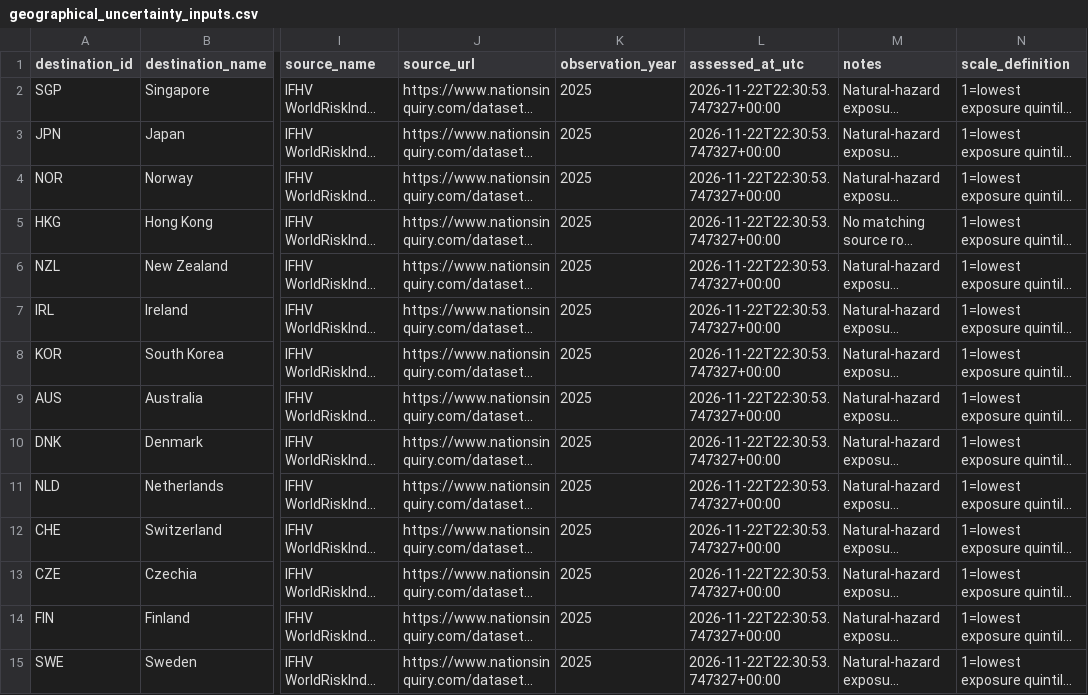
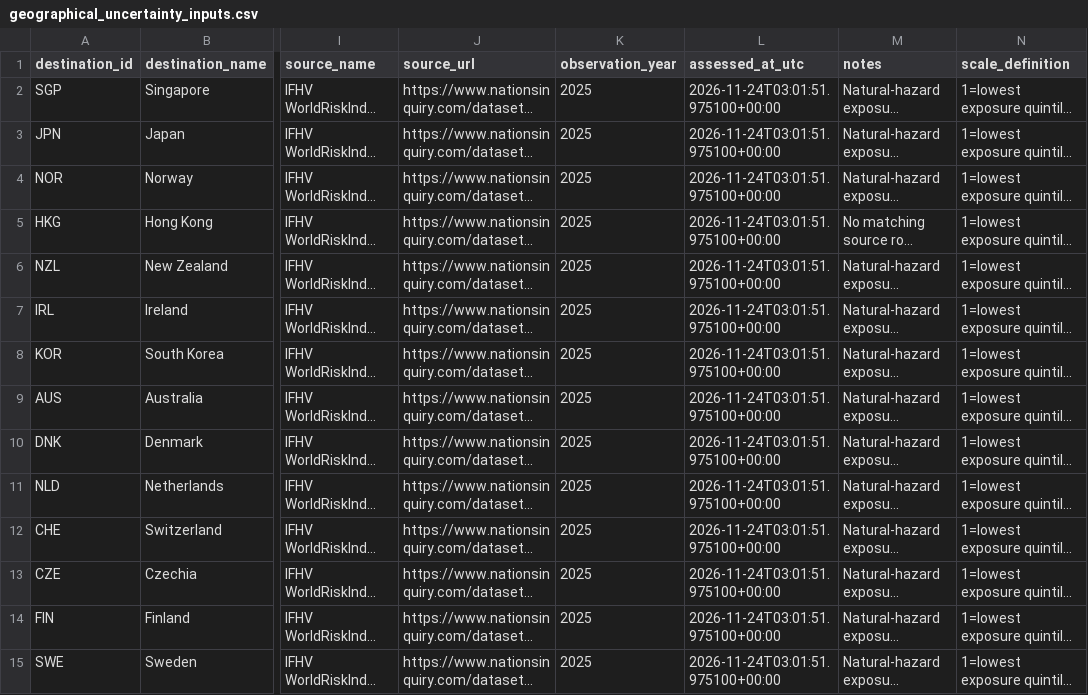
Before and after one commit to schnozenstein/eom-migration-model, a CSV file: data/geographical_uncertainty_inputs.csv, drawn as a sheet; only a part is shown, gaps mark what is left out; long unchanged cells end in …; the diff covers the shown part only; the diff names each change by its address in the sheet, - before the commit and + after, or states it on an @@ line.

```diff
--- a/data/geographical_uncertainty_inputs.csv
+++ b/data/geographical_uncertainty_inputs.csv
-L2:L15 (assessed_at_utc): 2026-11-22T22:30:53.747327+00:00
+L2:L15 (assessed_at_utc): 2026-11-24T03:01:51.975100+00:00
```
Also changed, not shown: 31 edited cells elsewhere in this file, metadata/obmigra_source_status.csv, metadata/policy_page_watch_status.csv, 33 other files.
